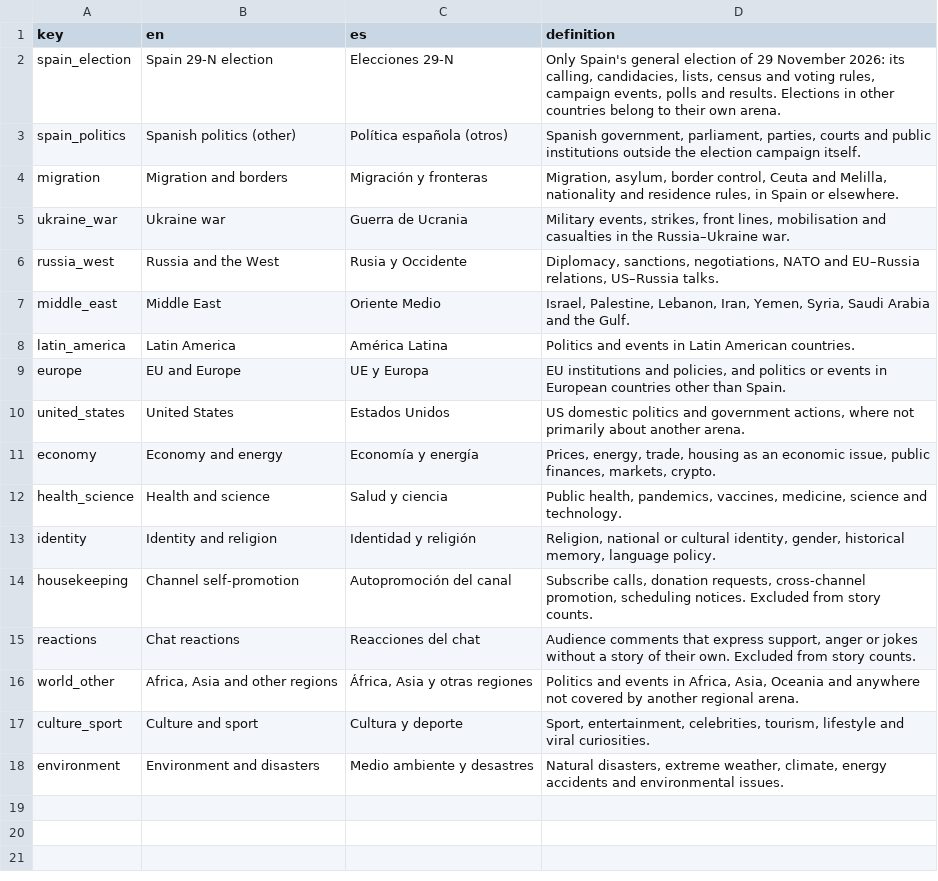
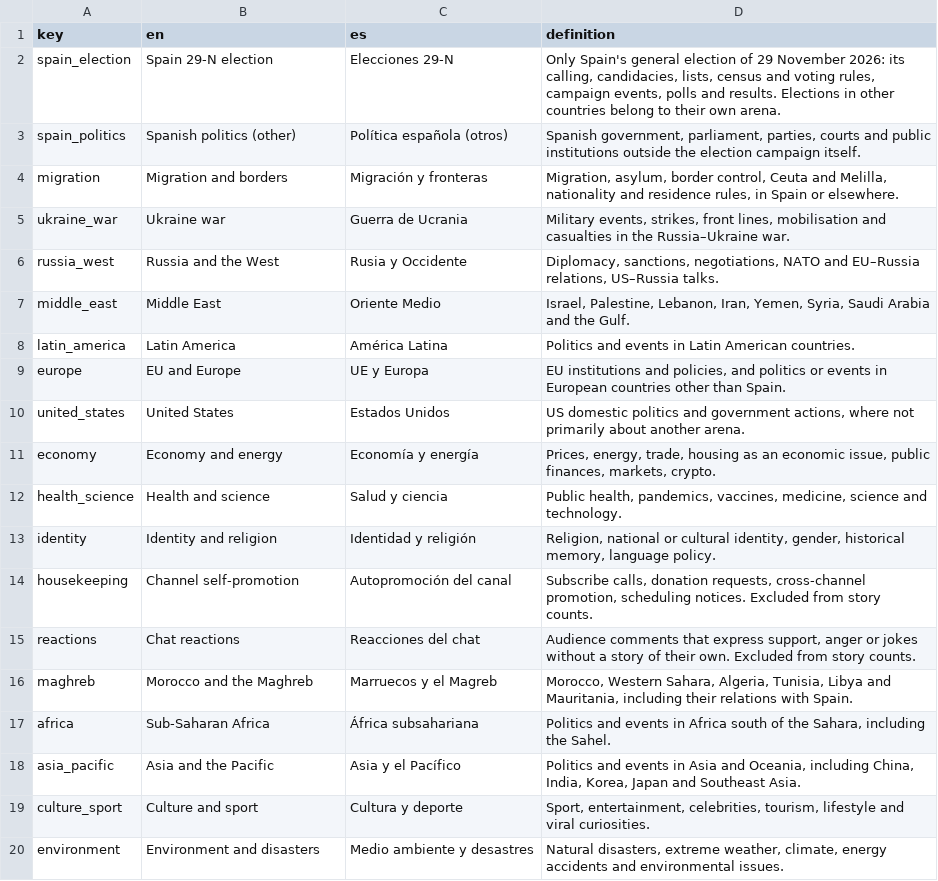
Before and after one commit to mateo19182/tg-monitor, a CSV file: arenas.csv, drawn as a sheet.

```diff
--- a/arenas.csv
+++ b/arenas.csv
@@ -15,3 +15,5 @@ housekeeping,Channel self-promotion,Autopromoción del canal,"Subscribe calls, d
 reactions,Chat reactions,Reacciones del chat,"Audience comments that express support, anger or jokes without a story of their own. Excluded from story counts."
-world_other,"Africa, Asia and other regions","África, Asia y otras regiones","Politics and events in Africa, Asia, Oceania and anywhere not covered by another regional arena."
+maghreb,Morocco and the Maghreb,Marruecos y el Magreb,"Morocco, Western Sahara, Algeria, Tunisia, Libya and Mauritania, including their relations with Spain."
+africa,Sub-Saharan Africa,África subsahariana,"Politics and events in Africa south of the Sahara, including the Sahel."
+asia_pacific,Asia and the Pacific,Asia y el Pacífico,"Politics and events in Asia and Oceania, including China, India, Korea, Japan and Southeast Asia."
 culture_sport,Culture and sport,Cultura y deporte,"Sport, entertainment, celebrities, tourism, lifestyle and viral curiosities."
```
